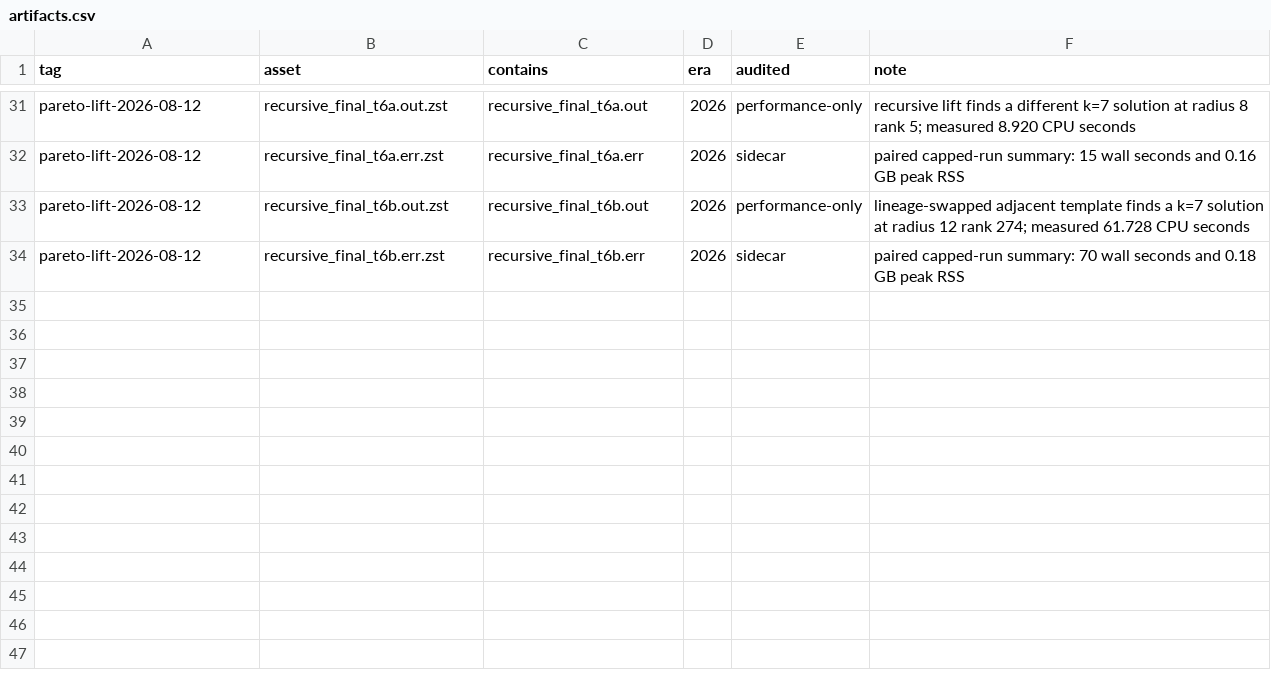
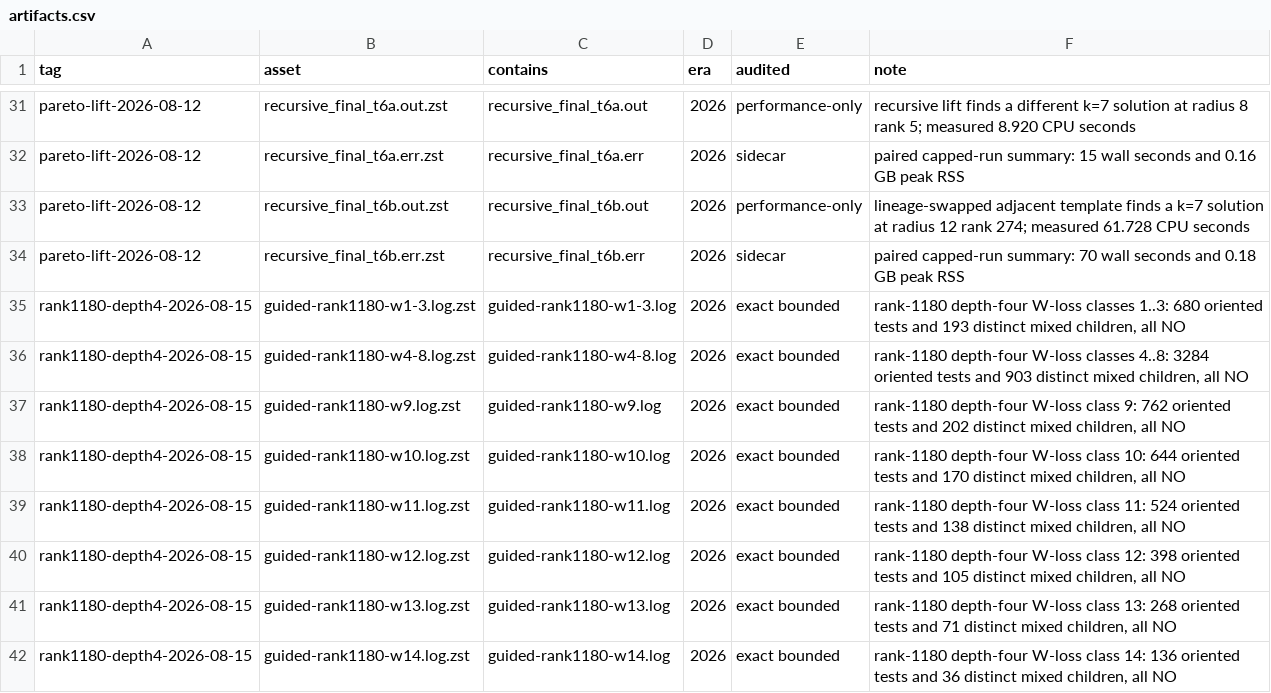
Before and after one commit to fedork/radio, a CSV file: data/artifacts.csv, drawn as a sheet; only a part is shown, gaps mark what is left out.

Commit message:
Close rank-1180 profiles through depth four

```diff
--- a/data/artifacts.csv
+++ b/data/artifacts.csv
@@ -34 +34,9 @@ pareto-lift-2026-08-12,recursive_final_t6b.out.zst,recursive_final_t6b.out,2026,
 pareto-lift-2026-08-12,recursive_final_t6b.err.zst,recursive_final_t6b.err,2026,sidecar,"paired capped-run summary: 70 wall seconds and 0.18 GB peak RSS"
+rank1180-depth4-2026-08-15,guided-rank1180-w1-3.log.zst,guided-rank1180-w1-3.log,2026,exact bounded,"rank-1180 depth-four W-loss classes 1..3: 680 oriented tests and 193 distinct mixed children, all NO"
+rank1180-depth4-2026-08-15,guided-rank1180-w4-8.log.zst,guided-rank1180-w4-8.log,2026,exact bounded,"rank-1180 depth-four W-loss classes 4..8: 3284 oriented tests and 903 distinct mixed children, all NO"
+rank1180-depth4-2026-08-15,guided-rank1180-w9.log.zst,guided-rank1180-w9.log,2026,exact bounded,"rank-1180 depth-four W-loss class 9: 762 oriented tests and 202 distinct mixed children, all NO"
+rank1180-depth4-2026-08-15,guided-rank1180-w10.log.zst,guided-rank1180-w10.log,2026,exact bounded,"rank-1180 depth-four W-loss class 10: 644 oriented tests and 170 distinct mixed children, all NO"
+rank1180-depth4-2026-08-15,guided-rank1180-w11.log.zst,guided-rank1180-w11.log,2026,exact bounded,"rank-1180 depth-four W-loss class 11: 524 oriented tests and 138 distinct mixed children, all NO"
+rank1180-depth4-2026-08-15,guided-rank1180-w12.log.zst,guided-rank1180-w12.log,2026,exact bounded,"rank-1180 depth-four W-loss class 12: 398 oriented tests and 105 distinct mixed children, all NO"
+rank1180-depth4-2026-08-15,guided-rank1180-w13.log.zst,guided-rank1180-w13.log,2026,exact bounded,"rank-1180 depth-four W-loss class 13: 268 oriented tests and 71 distinct mixed children, all NO"
+rank1180-depth4-2026-08-15,guided-rank1180-w14.log.zst,guided-rank1180-w14.log,2026,exact bounded,"rank-1180 depth-four W-loss class 14: 136 oriented tests and 36 distinct mixed children, all NO"
```
Also changed, not shown: 9 other files.
